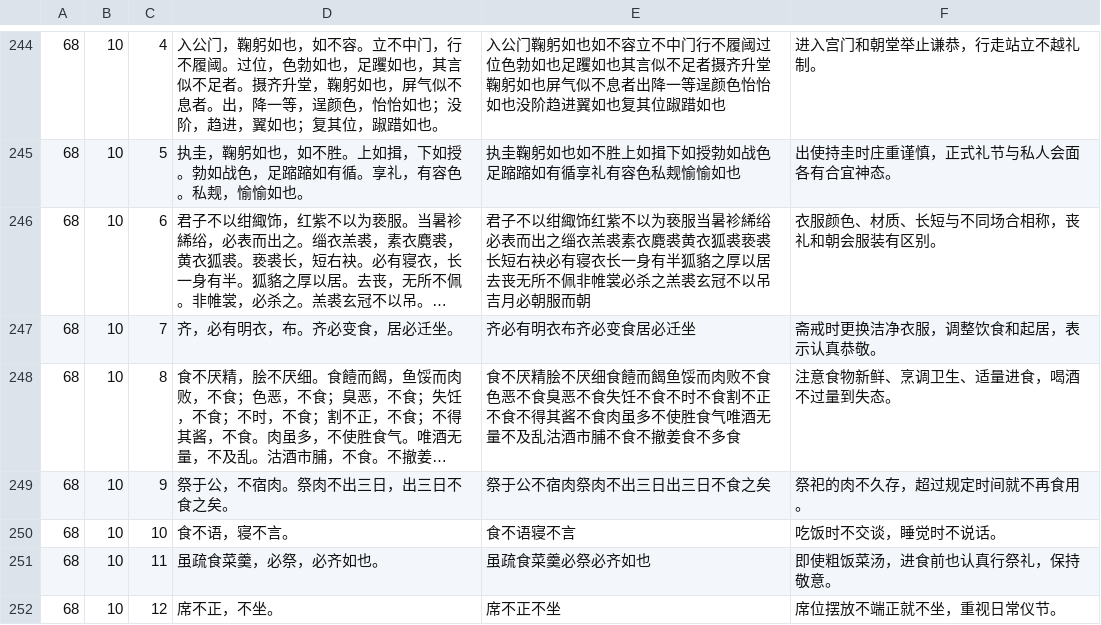
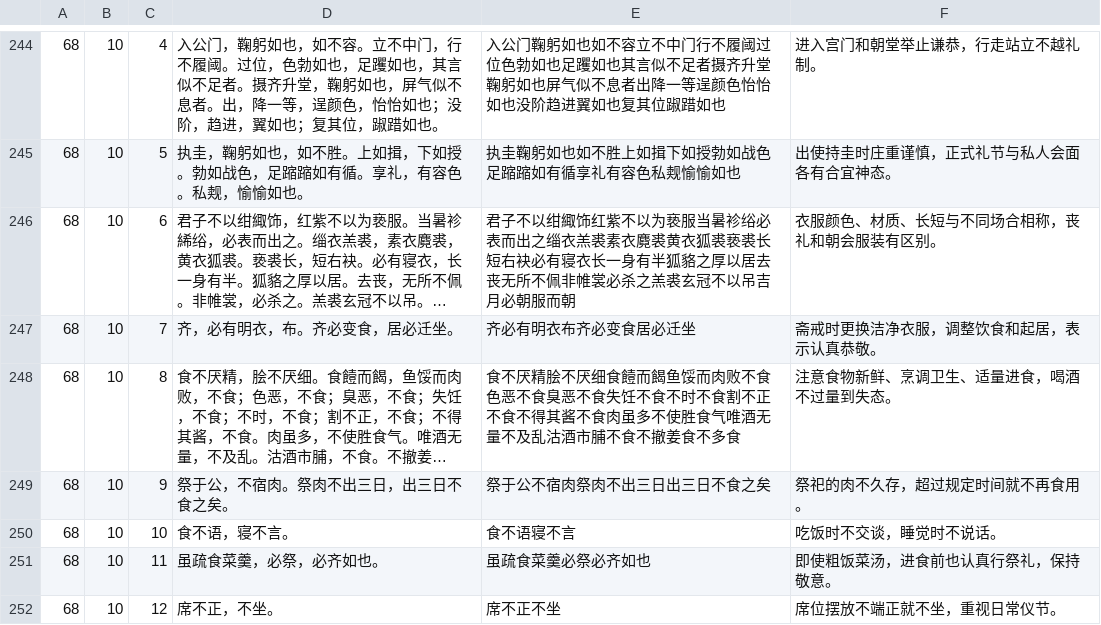
Before and after one commit to KiRenk0/yanjing-bible, a TSV file: app/src/main/assets/bibles/analects.tsv, drawn as a sheet; only a part is shown, gaps mark what is left out; long unchanged cells end in …; the diff names each change by its address in the sheet, - before the commit and + after, or states it on an @@ line.

```diff
--- a/app/src/main/assets/bibles/analects.tsv
+++ b/app/src/main/assets/bibles/analects.tsv
-E246: …服当暑袗絺绤必表而…
+E246: …服当暑袗绤必表而…
```
Also changed, not shown: app/src/main/assets/t2s.tsv, 47 other files.
